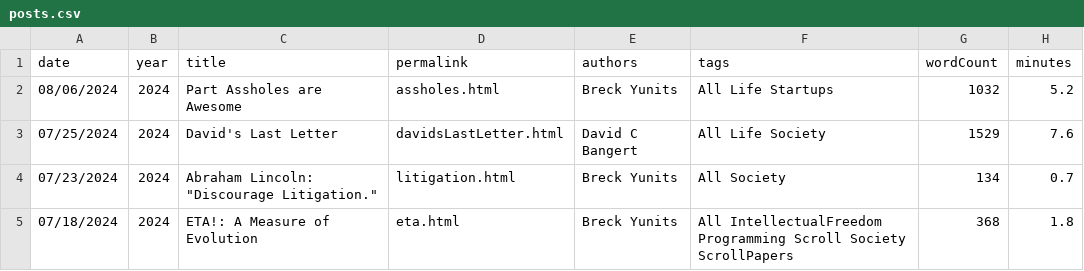
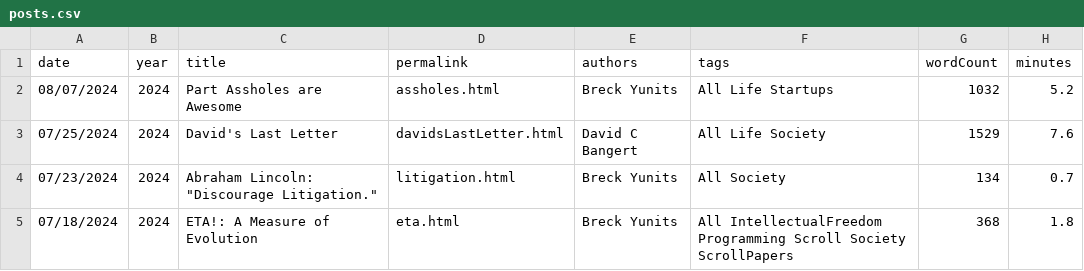
Before and after one commit to breck7/breckyunits.com, a CSV file: posts.csv, drawn as a sheet; only a part is shown.

```diff
--- a/posts.csv
+++ b/posts.csv
@@ -1,3 +1,3 @@
 date,year,title,permalink,authors,tags,wordCount,minutes
-08/06/2024,2024,Part Assholes are Awesome,assholes.html,Breck Yunits,All Life Startups,1032,5.2
+08/07/2024,2024,Part Assholes are Awesome,assholes.html,Breck Yunits,All Life Startups,1032,5.2
 07/25/2024,2024,David's Last Letter,davidsLastLetter.html,David C Bangert,All Life Society,1529,7.6
```
Also changed, not shown: 15 other files.
